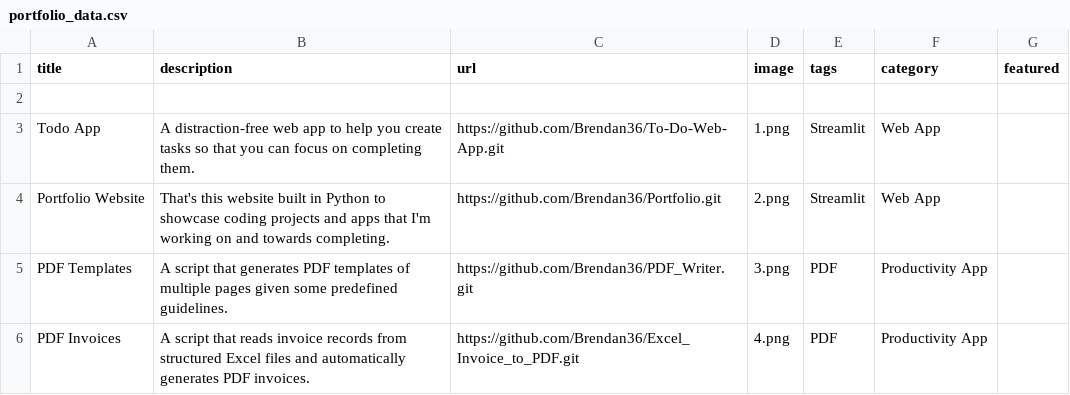
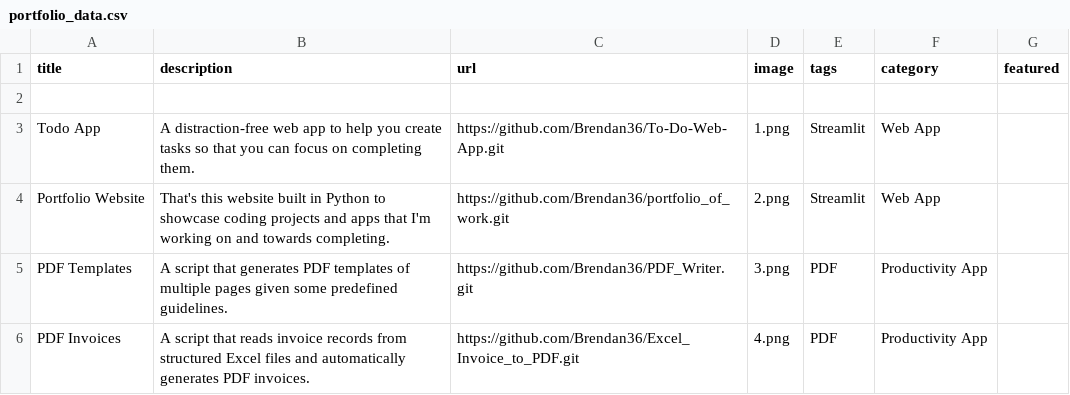
Before and after one commit to Brendan36/portfolio_of_work, a CSV file: portfolio_data.csv, drawn as a sheet; only a part is shown.

Commit message:
updated portfolio source code url

```diff
--- a/portfolio_data.csv
+++ b/portfolio_data.csv
@@ -3,3 +3,3 @@ title;description;url;image;tags;category;featured
 Todo App;A distraction-free web app to help you create tasks so that you can focus on completing them.;https://github.com/Brendan36/To-Do-Web-App.git;1.png;Streamlit;Web App;
-Portfolio Website;That's this website built in Python to showcase coding projects and apps that I'm working on and towards completing.;https://github.com/Brendan36/Portfolio.git;2.png;Streamlit;Web App;
+Portfolio Website;That's this website built in Python to showcase coding projects and apps that I'm working on and towards completing.;https://github.com/Brendan36/portfolio_of_work.git;2.png;Streamlit;Web App;
 PDF Templates;A script that generates PDF templates of multiple pages given some predefined guidelines.;https://github.com/Brendan36/PDF_Writer.git;3.png;PDF;Productivity App;
```
